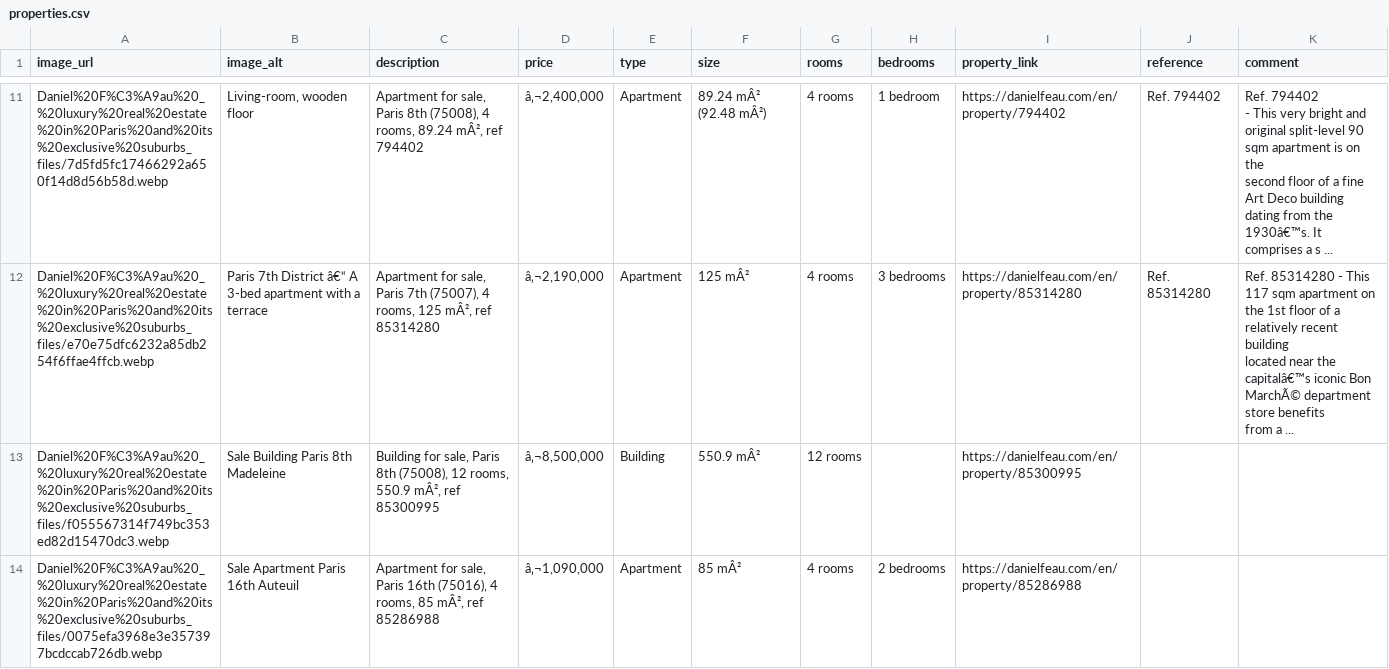
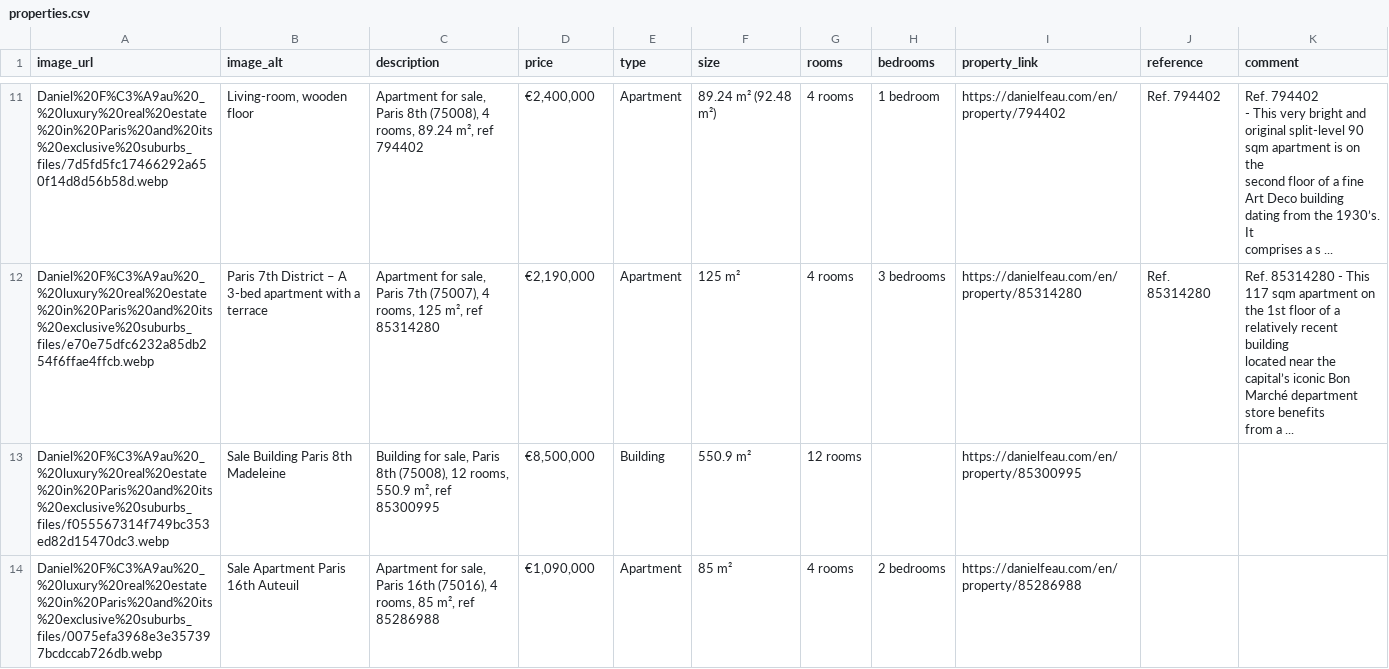
Before and after one commit to jfimbett/jfimbett.github.io, a CSV file: teaching/python_m1/properties.csv, drawn as a sheet; only a part is shown, gaps mark what is left out; ↵ is a line break in a cell; the diff covers the shown part only; the diff names each change by its address in the sheet, - before the commit and + after, or states it on an @@ line.

```diff
--- a/teaching/python_m1/properties.csv
+++ b/teaching/python_m1/properties.csv
-C11 (description): …rooms, 89.24 mÂ², ref 794402
+C11 (description): …rooms, 89.24 m², ref 794402
-D11 (price): â‚¬2,400,000
+D11 (price): €2,400,000
-F11 (size): 89.24 mÂ² (92.48 mÂ²)
+F11 (size): 89.24 m² (92.48 m²)
-K11 (comment): …from the 1930â€™s. It ↵ comprises…
+K11 (comment): …from the 1930’s. It ↵ comprises…
-B12 (image_alt): …7th District â€“ A 3-bed…
+B12 (image_alt): …7th District – A 3-bed…
-C12 (description): …rooms, 125 mÂ², ref 85314280
+C12 (description): …rooms, 125 m², ref 85314280
-D12 (price): â‚¬2,190,000
+D12 (price): €2,190,000
-F12 (size): 125 mÂ²
+F12 (size): 125 m²
-K12 (comment): …near the capitalâ€™s iconic Bon MarchÃ© department store…
+K12 (comment): …near the capital’s iconic Bon Marché department store…
-C13 (description): …rooms, 550.9 mÂ², ref 85300995
+C13 (description): …rooms, 550.9 m², ref 85300995
-D13 (price): â‚¬8,500,000
+D13 (price): €8,500,000
-F13 (size): 550.9 mÂ²
+F13 (size): 550.9 m²
-C14 (description): …rooms, 85 mÂ², ref 85286988
+C14 (description): …rooms, 85 m², ref 85286988
-D14 (price): â‚¬1,090,000
+D14 (price): €1,090,000
-F14 (size): 85 mÂ²
+F14 (size): 85 m²
```
Also changed, not shown: 110 edited cells elsewhere in this file, 6 other files.
